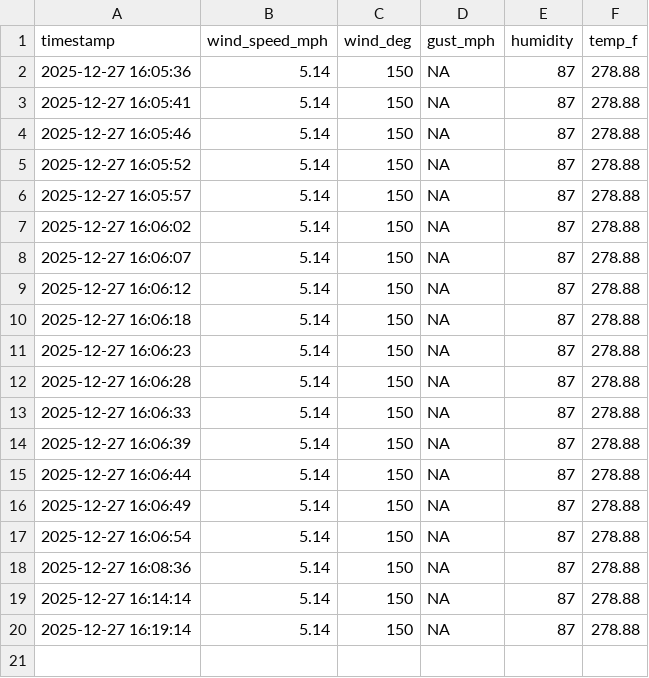
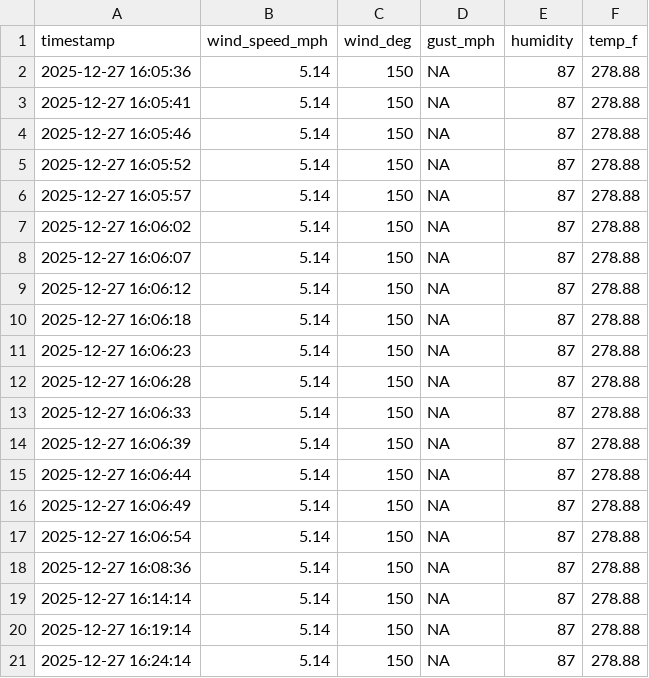
Before and after one commit to tanay-pant/Drone-Vertical-Wind-Profiling, a CSV file: ground_truth_wind.csv, drawn as a sheet.

Commit message:
FIRST COMMIT 2

```diff
--- a/ground_truth_wind.csv
+++ b/ground_truth_wind.csv
@@ -20 +20,2 @@ timestamp,wind_speed_mph,wind_deg,gust_mph,humidity,temp_f
 2025-12-27 16:19:14,5.14,150,NA,87,278.88
+2025-12-27 16:24:14,5.14,150,NA,87,278.88
```
